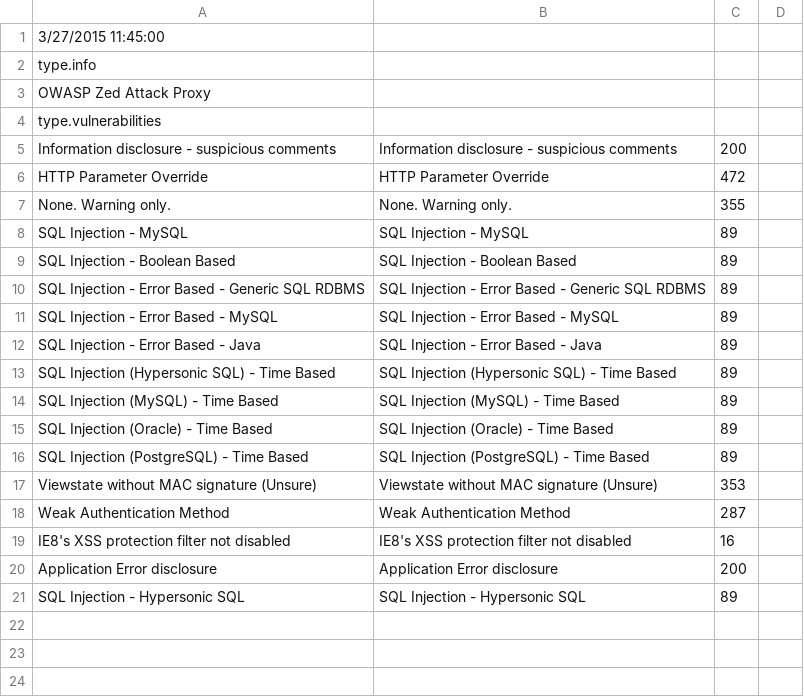
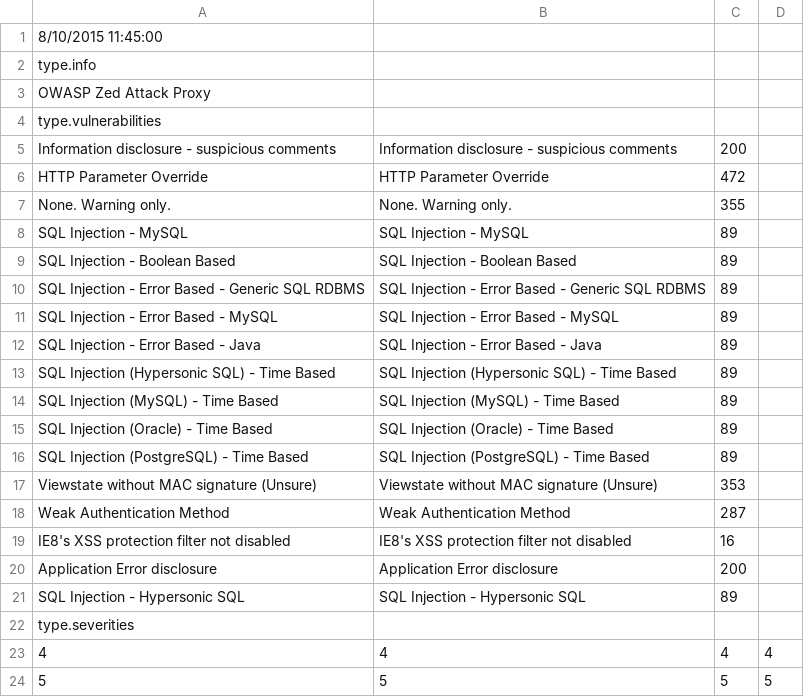
Before and after one commit to denimgroup/threadfix, a CSV file: threadfix-importers/src/main/resources/mappings/scanner/zap.csv, drawn as a sheet.

Commit message:
DGTF-1831 Some Scanner Severity Mappings blank by default using channel mappings updater to map ZAP severity 4, 5 and Info of CAT.NET

```diff
--- a/threadfix-importers/src/main/resources/mappings/scanner/zap.csv
+++ b/threadfix-importers/src/main/resources/mappings/scanner/zap.csv
@@ -1,2 +1,2 @@
-3/27/2015 11:45:00
+8/10/2015 11:45:00
 type.info,,
@@ -21 +21,4 @@ Application Error disclosure,Application Error disclosure,200
 SQL Injection - Hypersonic SQL,SQL Injection - Hypersonic SQL,89
+type.severities,,,
+4,4,4,4
+5,5,5,5
```
